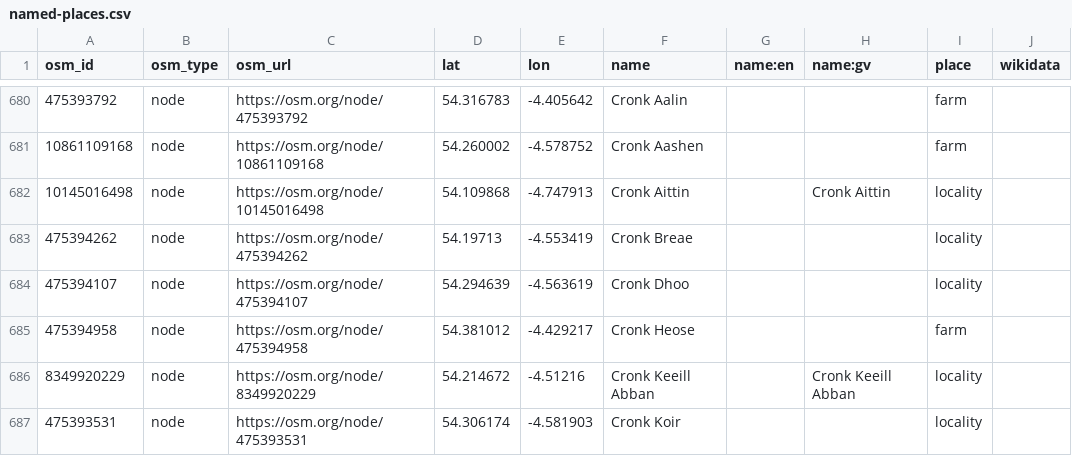
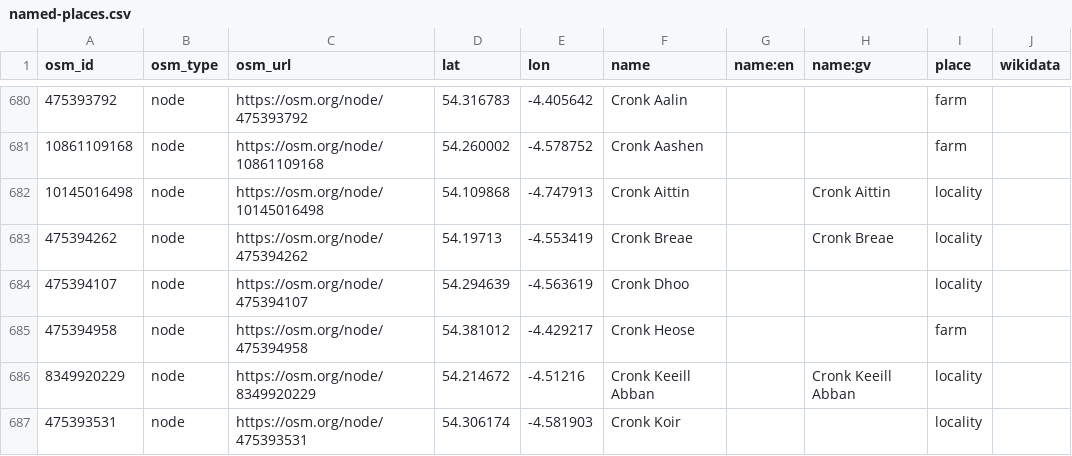
Before and after one commit to dankarran/isleofman-opendata, a CSV file: data/openstreetmap/outputs/named-places/named-places.csv, drawn as a sheet; only a part is shown, gaps mark what is left out.

```diff
--- a/data/openstreetmap/outputs/named-places/named-places.csv
+++ b/data/openstreetmap/outputs/named-places/named-places.csv
@@ -682,3 +682,3 @@
 "10145016498","node","https://osm.org/node/10145016498","54.109868","-4.747913","Cronk Aittin","","Cronk Aittin","locality",""
-"475394262","node","https://osm.org/node/475394262","54.19713","-4.553419","Cronk Breae","","","locality",""
+"475394262","node","https://osm.org/node/475394262","54.19713","-4.553419","Cronk Breae","","Cronk Breae","locality",""
 "475394107","node","https://osm.org/node/475394107","54.294639","-4.563619","Cronk Dhoo","","","locality",""
```
Also changed, not shown: data/openstreetmap/outputs/manx-names/manx-names.csv, data/openstreetmap/outputs/postal_codes/postal_codes.csv, 9 other files.
